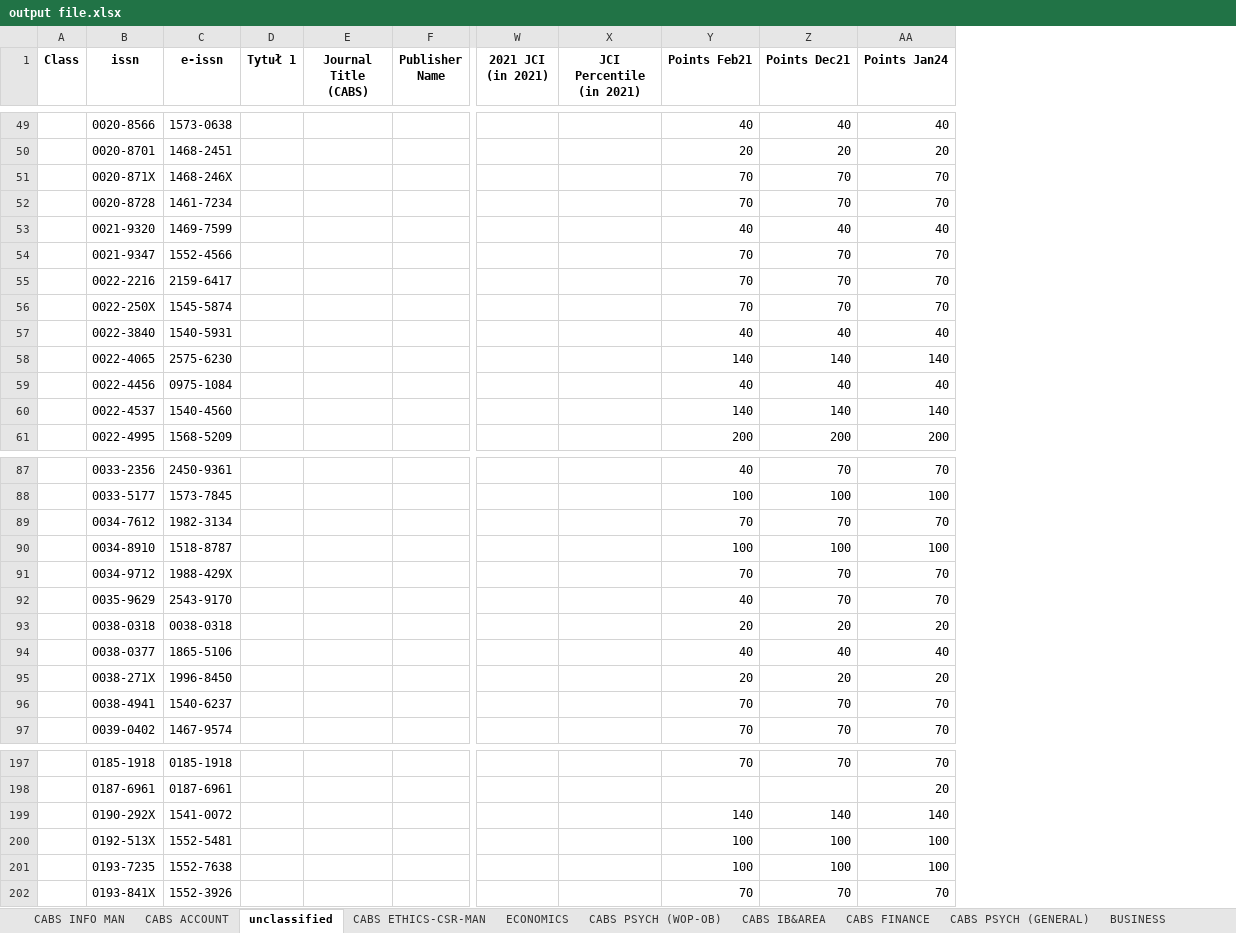
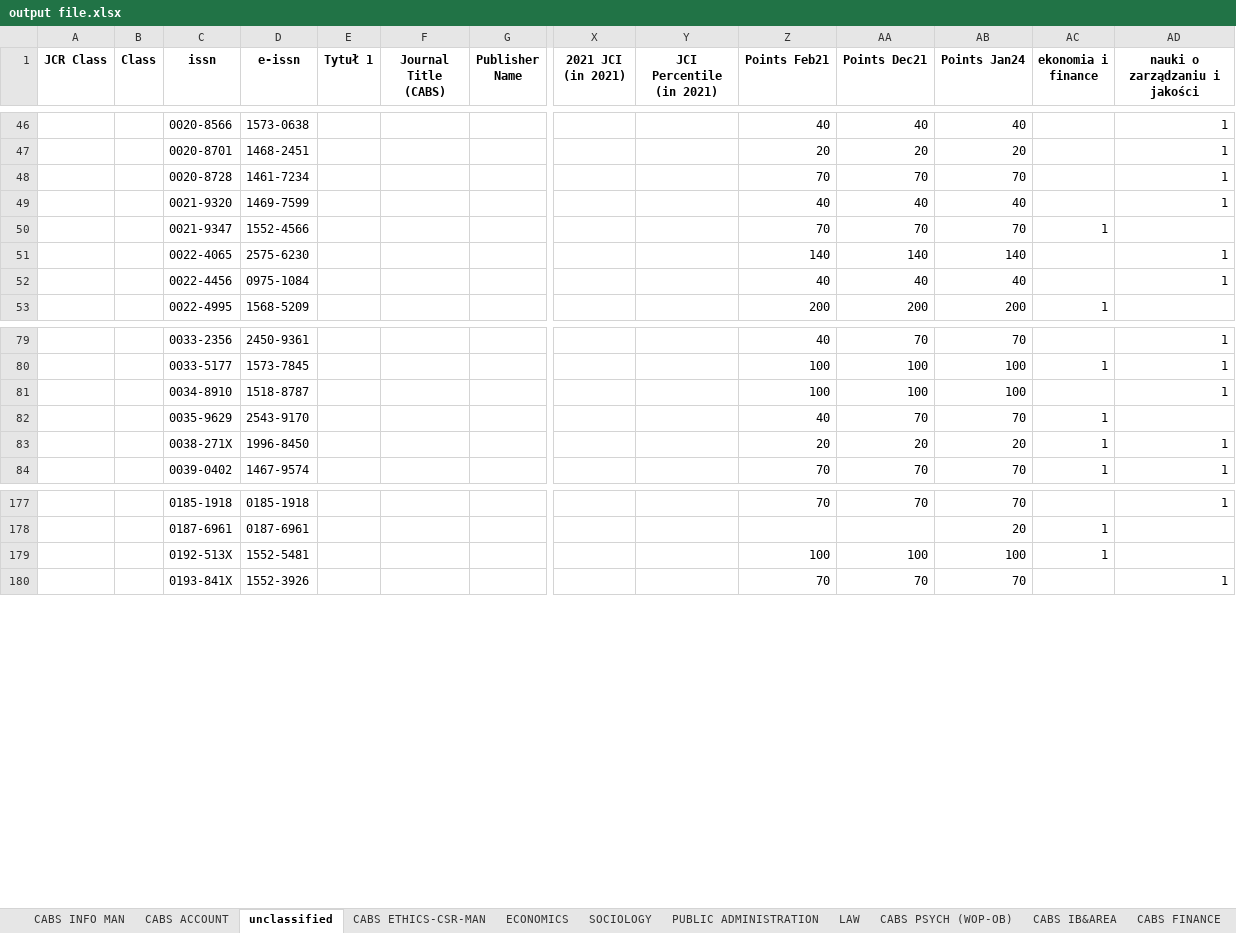
Before and after one commit to alonbenach/journal_ETL, an Excel workbook: output file.xlsx, sheet unclassified, drawn as a sheet; only a part is shown, gaps mark what is left out; values as stored, in another font and other column widths than the file's, no borders; removed rows and columns are numbered as before the commit, all else as after; rows hold the shown columns only; the diff covers the shown part only; the diff names each change by its address in the sheet, - before the commit and + after, or states it on an @@ line.

```diff
--- a/output file.xlsx (sheet unclassified)
+++ b/output file.xlsx (sheet unclassified)
+sheet tab: SOCIOLOGY
+sheet tab: PUBLIC ADMINISTRATION
+sheet tab: LAW
+column A (JCR Class), empty
+column AC (ekonomia i finance), rows 50-53: 1 |  |  | 1; rows 80-84: 1 |  | 1 | 1 | 1; rows 178-179: 1 | 1
+column AD (nauki o zarządzaniu i jakości), rows 46-52: 1 | 1 | 1 | 1 |  | 1 | 1; rows 79-84: 1 | 1 | 1 |  | 1 | 1; rows 177-180: 1 |  |  | 1
-row 51:  | 0020-871X | 1468-246X |  |  |  |  |  | 70 | 70 | 70
-row 55:  | 0022-2216 | 2159-6417 |  |  |  |  |  | 70 | 70 | 70
-row 56:  | 0022-250X | 1545-5874 |  |  |  |  |  | 70 | 70 | 70
-row 57:  | 0022-3840 | 1540-5931 |  |  |  |  |  | 40 | 40 | 40
-row 60:  | 0022-4537 | 1540-4560 |  |  |  |  |  | 140 | 140 | 140
-row 89:  | 0034-7612 | 1982-3134 |  |  |  |  |  | 70 | 70 | 70
-row 91:  | 0034-9712 | 1988-429X |  |  |  |  |  | 70 | 70 | 70
-row 93:  | 0038-0318 | 0038-0318 |  |  |  |  |  | 20 | 20 | 20
-row 94:  | 0038-0377 | 1865-5106 |  |  |  |  |  | 40 | 40 | 40
-row 96:  | 0038-4941 | 1540-6237 |  |  |  |  |  | 70 | 70 | 70
-row 199:  | 0190-292X | 1541-0072 |  |  |  |  |  | 140 | 140 | 140
-row 201:  | 0193-7235 | 1552-7638 |  |  |  |  |  | 100 | 100 | 100
```
Also changed, not shown: 109 removed rows elsewhere in this sheet, sheet CABS PSYCH (WOP-OB), sheet CABS SOC SCI, sheet CABS PUB SEC, sheet CABS ECON, sheet CABS PSYCH (GENERAL), sheet CABS HRM&EMP, 20 more sheets, other sheet tabs, 1 other file.
